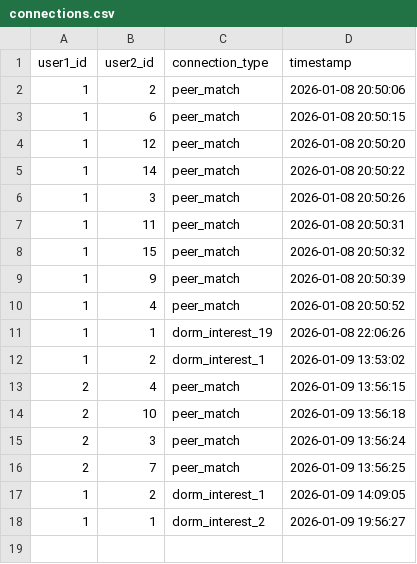
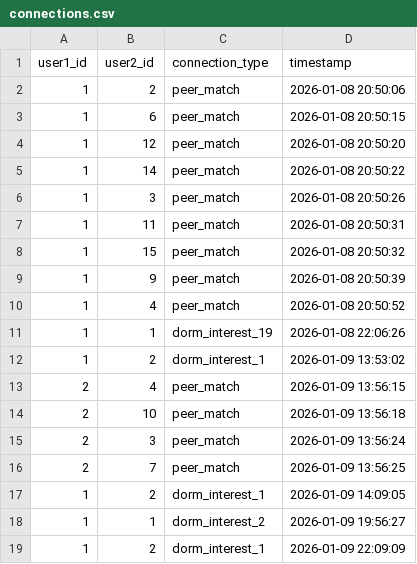
Before and after one commit to Mikky-mlh/Unisync, a CSV file: data/connections.csv, drawn as a sheet.

Commit message:
connects

```diff
--- a/data/connections.csv
+++ b/data/connections.csv
@@ -18 +18,2 @@ user1_id,user2_id,connection_type,timestamp
 1,1,dorm_interest_2,2026-01-09 19:56:27
+1,2,dorm_interest_1,2026-01-09 22:09:09
```
